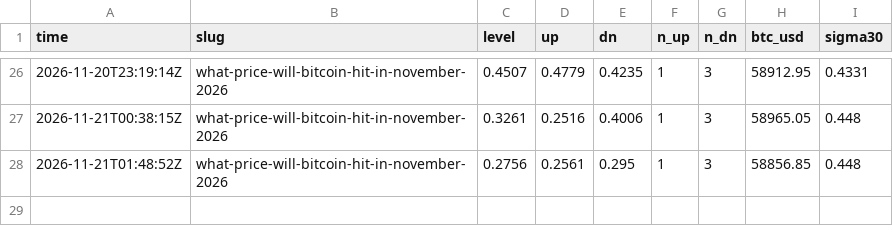
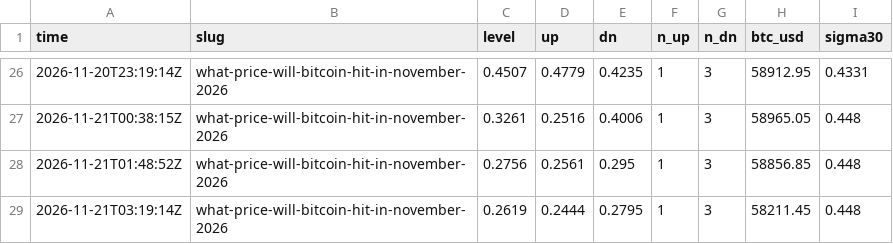
Before and after one commit to polyglyphanalytica/proptrade, a CSV file: data/polymarket.csv, drawn as a sheet; only a part is shown, gaps mark what is left out.

```diff
--- a/data/polymarket.csv
+++ b/data/polymarket.csv
@@ -28 +28,2 @@ time,slug,level,up,dn,n_up,n_dn,btc_usd,sigma30
 2026-11-21T01:48:52Z,what-price-will-bitcoin-hit-in-november-2026,0.2756,0.2561,0.295,1,3,58856.85,0.448
+2026-11-21T03:19:14Z,what-price-will-bitcoin-hit-in-november-2026,0.2619,0.2444,0.2795,1,3,58211.45,0.448
```
Also changed, not shown: data/equity.csv, data/features.csv, 3 other files.
